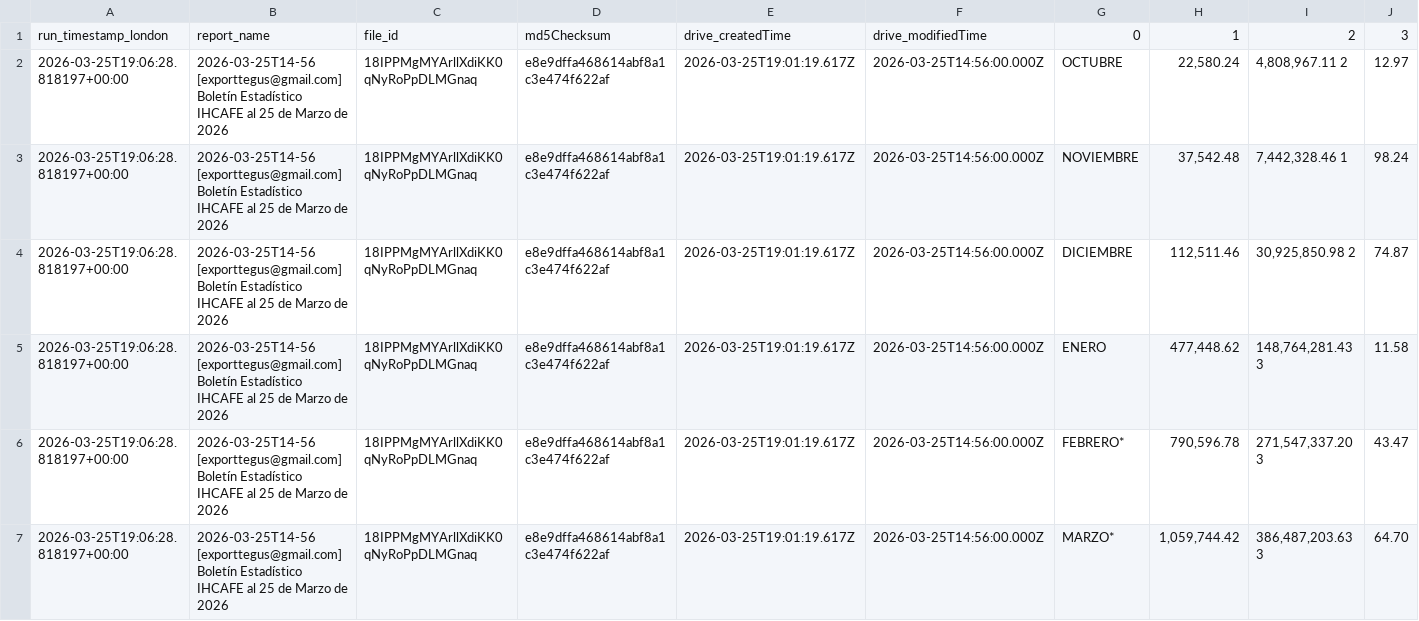
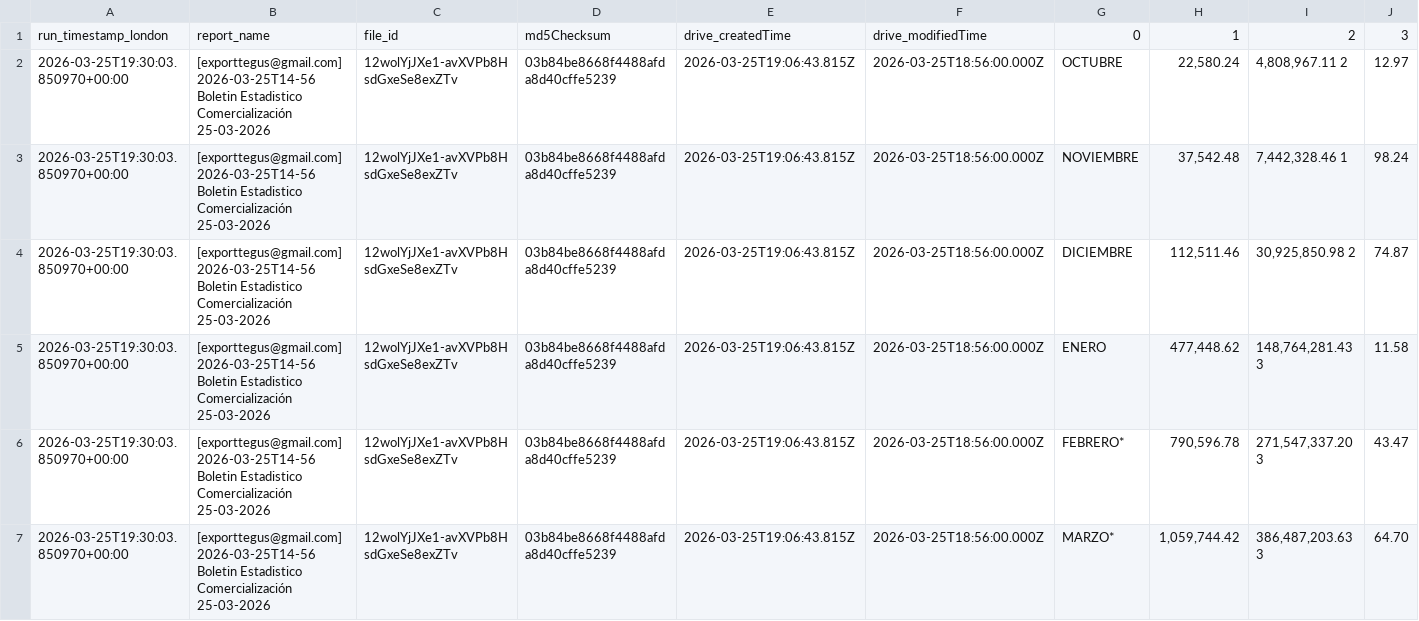
Before and after one commit to JuanDBeltranP/_r, a CSV file: outputs/latest/honduras_reports_latest.csv, drawn as a sheet; only a part is shown; the diff covers the shown part only; the diff names each change by its address in the sheet, - before the commit and + after, or states it on an @@ line.

```diff
--- a/outputs/latest/honduras_reports_latest.csv
+++ b/outputs/latest/honduras_reports_latest.csv
-A2:A7: 2026-03-25T19:06:28.818197+00:00
+A2:A7: 2026-03-25T19:30:03.850970+00:00
-B2:B7: 2026-03-25T14-56 [exporttegus@gmail.com] Boletín Estadístico IHCAFE al 25 de Marzo de 2026
+B2:B7: [exporttegus@gmail.com] 2026-03-25T14-56 Boletin Estadistico Comercialización 25-03-2026
-C2:C7: 18IPPMgMYArllXdiKK0qNyRoPpDLMGnaq
+C2:C7: 12wolYjJXe1-avXVPb8HsdGxeSe8exZTv
-D2:D7: e8e9dffa468614abf8a1c3e474f622af
+D2:D7: 03b84be8668f4488afda8d40cffe5239
-E2:E7: 2026-03-25T19:01:19.617Z
+E2:E7: 2026-03-25T19:06:43.815Z
-F2:F7: 2026-03-25T14:56:00.000Z
+F2:F7: 2026-03-25T18:56:00.000Z
```
Also changed, not shown: 36 edited cells elsewhere in this file, outputs/historical/processed_files.csv, outputs/latest/preflight_latest.csv, 2 other files.
